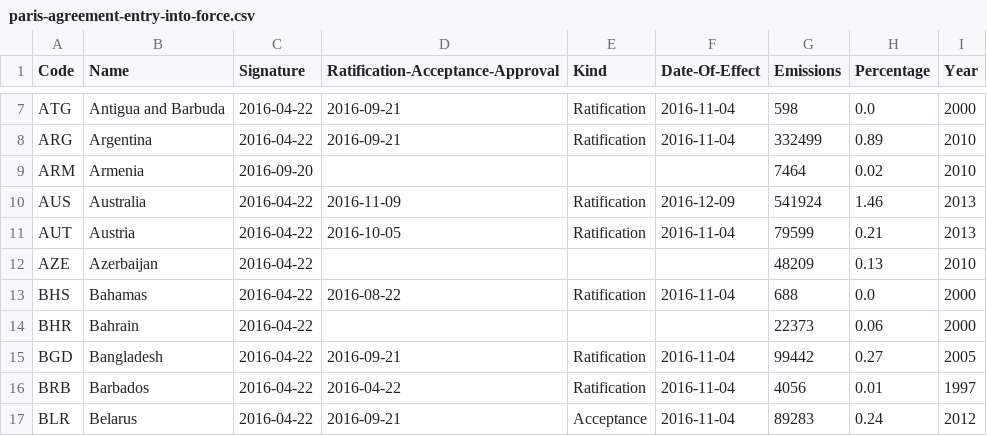
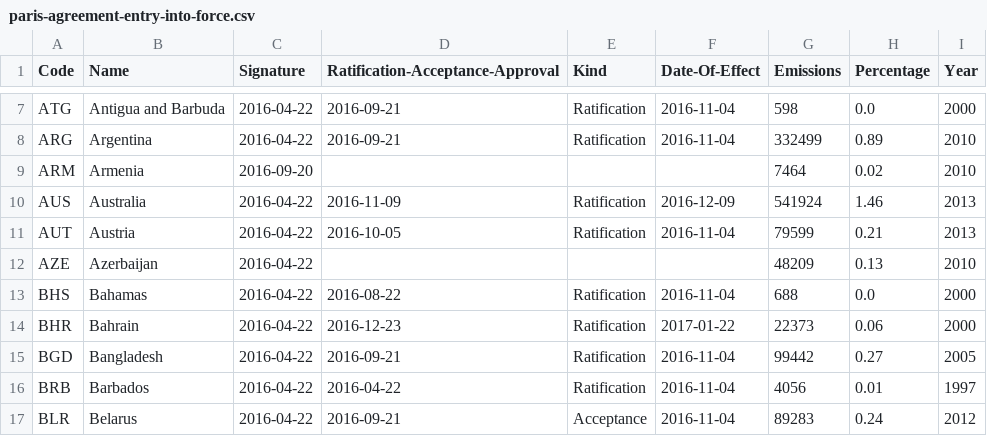
Before and after one commit to openclimatedata/paris-agreement-entry-into-force, a CSV file: data/paris-agreement-entry-into-force.csv, drawn as a sheet; only a part is shown, gaps mark what is left out.

Commit message:
Update with Bahrain

```diff
--- a/data/paris-agreement-entry-into-force.csv
+++ b/data/paris-agreement-entry-into-force.csv
@@ -13,3 +13,3 @@ AZE,Azerbaijan,2016-04-22,,,,48209,0.13,2010
 BHS,Bahamas,2016-04-22,2016-08-22,Ratification,2016-11-04,688,0.0,2000
-BHR,Bahrain,2016-04-22,,,,22373,0.06,2000
+BHR,Bahrain,2016-04-22,2016-12-23,Ratification,2017-01-22,22373,0.06,2000
 BGD,Bangladesh,2016-04-22,2016-09-21,Ratification,2016-11-04,99442,0.27,2005
```
